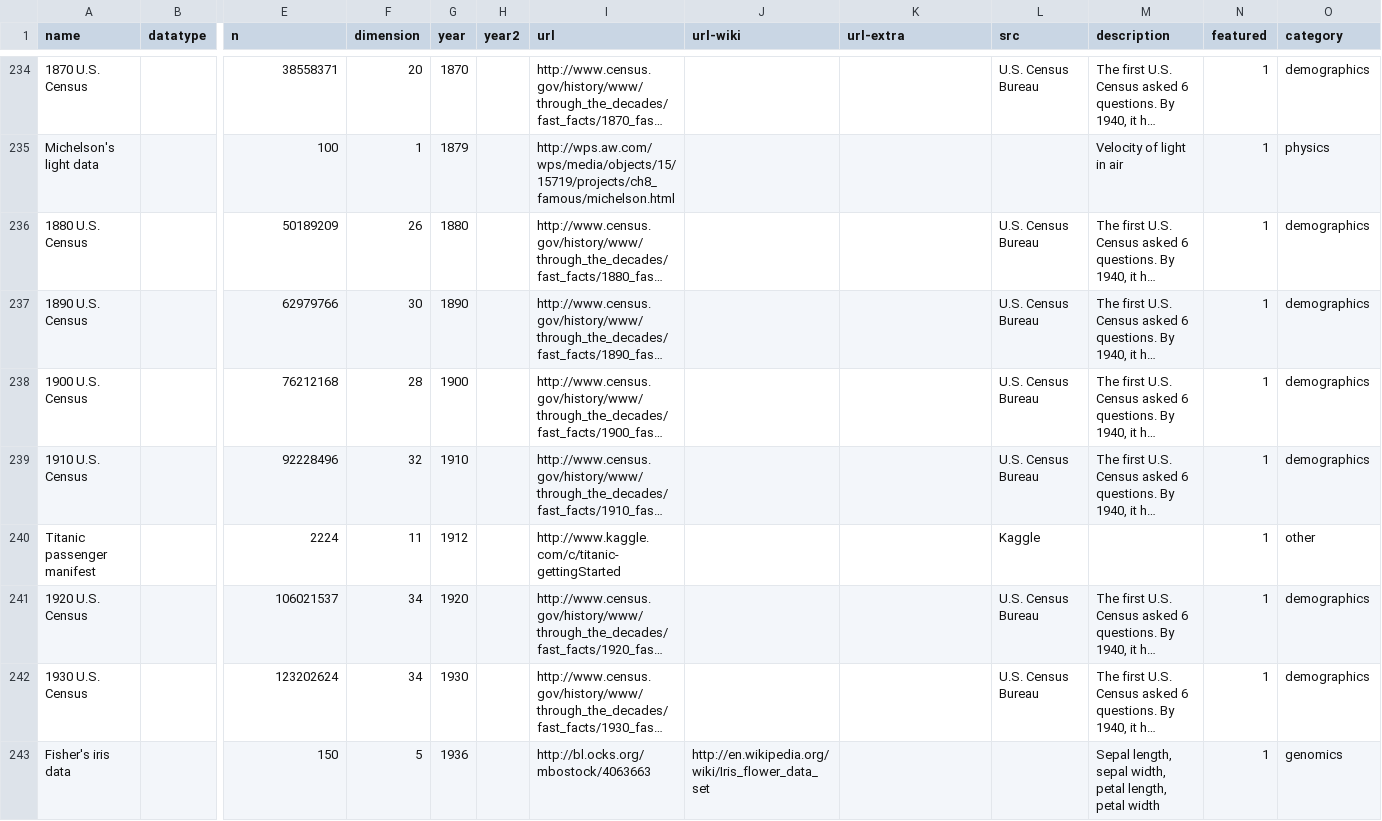
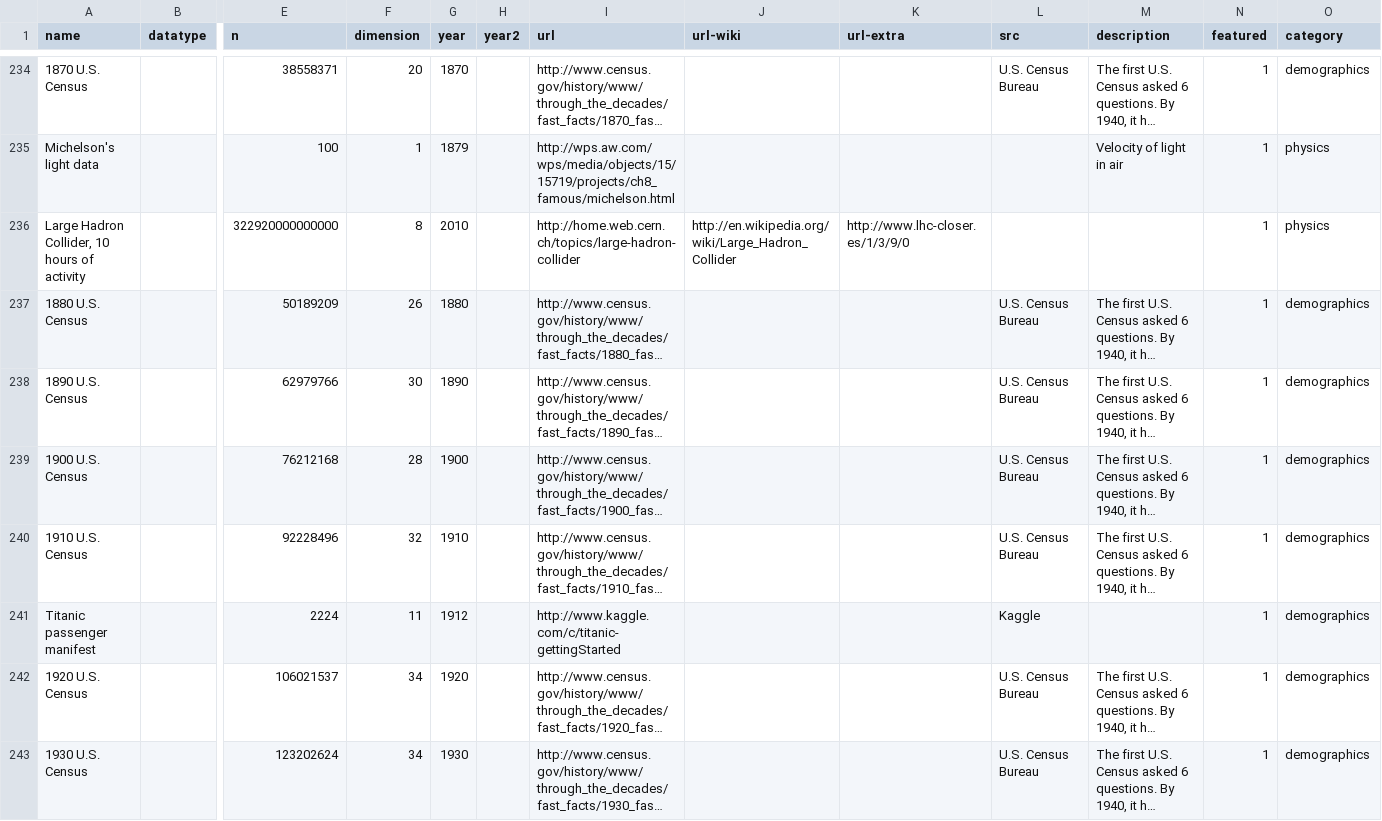
Before and after one commit to bizweekgraphics/fixthis-bigdata, a CSV file: datadata.csv, drawn as a sheet; only a part is shown, gaps mark what is left out; the shorter side is filled out with more unchanged rows; long unchanged cells end in …; addresses are those after the commit; rows hold the shown columns only; the diff names each change by its address in the sheet, - before the commit and + after, or states it on an @@ line.

Commit message:
lol should i try to include the large hadron collider? how many "dimensions" is that? is dimension even a coherent metric?

```diff
--- a/datadata.csv
+++ b/datadata.csv
+row 236: Large Hadron Collider, 10 hours of activity |  | 322920000000000 | 8 | 2010 |  | http://home.web.cern.ch/topics/large-hadron-collider | http://en.wikipedia.org/wiki/Large_Hadron_Collider | http://www.lhc-closer.es/1/3/9/0 |  |  | 1 | physics
-O241 (category): other
+O241 (category): demographics
```
Also changed, not shown: 1 other file.
